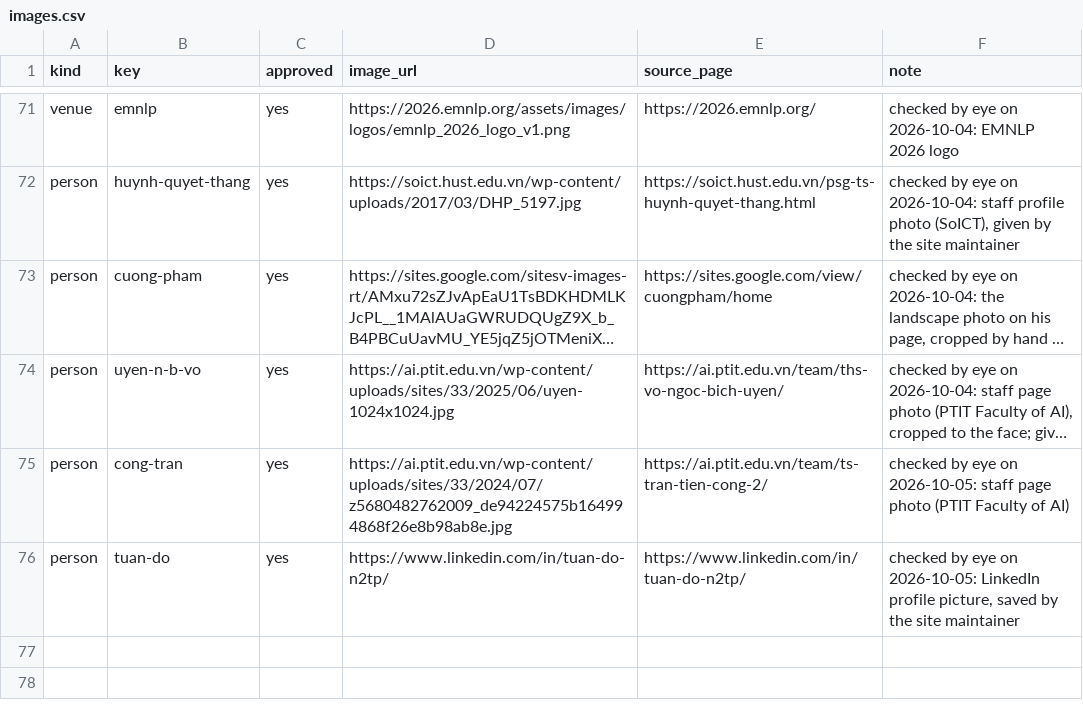
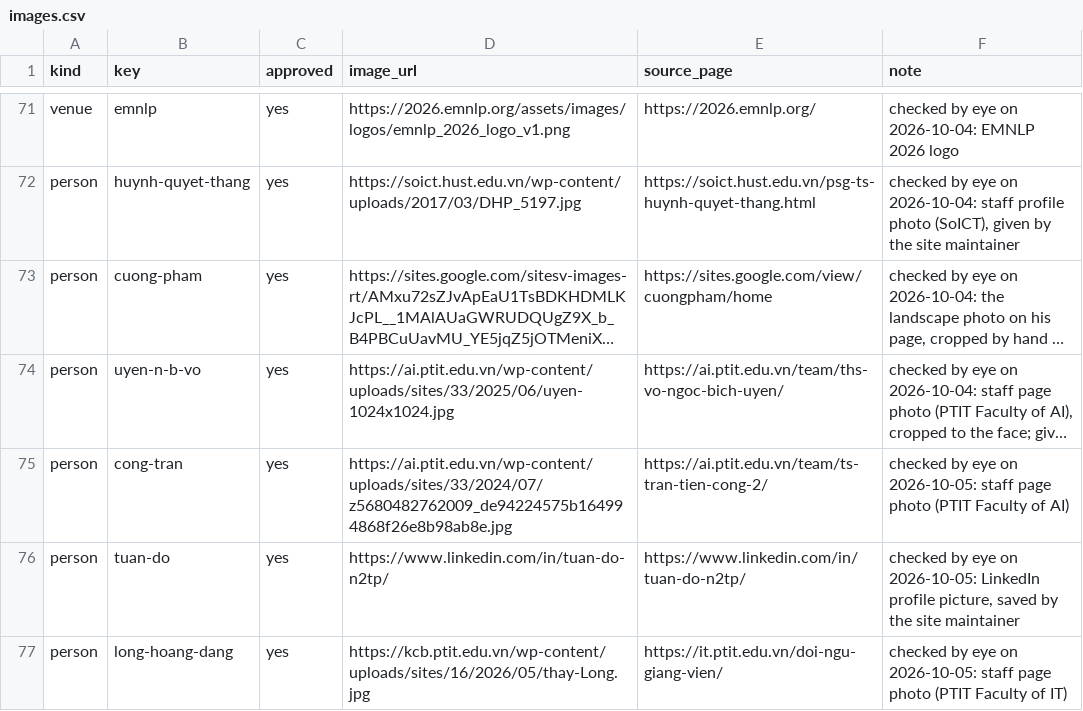
Before and after one commit to thanhlexyz/vn-at-top-ai-conference, a CSV file: backend/images.csv, drawn as a sheet; only a part is shown, gaps mark what is left out; long unchanged cells end in ….

```diff
--- a/backend/images.csv
+++ b/backend/images.csv
@@ -76 +76,2 @@ person,cong-tran,yes,https://ai.ptit.edu.vn/wp-content/uploads/sites/33/2024/07/
 person,tuan-do,yes,https://www.linkedin.com/in/tuan-do-n2tp/,https://www.linkedin.com/in/tuan-do-n2tp/,"checked by eye on 2026-10-05: LinkedIn profile picture, saved by the site maintainer"
+person,long-hoang-dang,yes,https://kcb.ptit.edu.vn/wp-content/uploads/sites/16/2026/05/thay-Long.jpg,https://it.ptit.edu.vn/doi-ngu-giang-vien/,checked by eye on 2026-10-05: staff page photo (PTIT Faculty of IT)
```
Also changed, not shown: backend/roster.csv, 13 other files.
